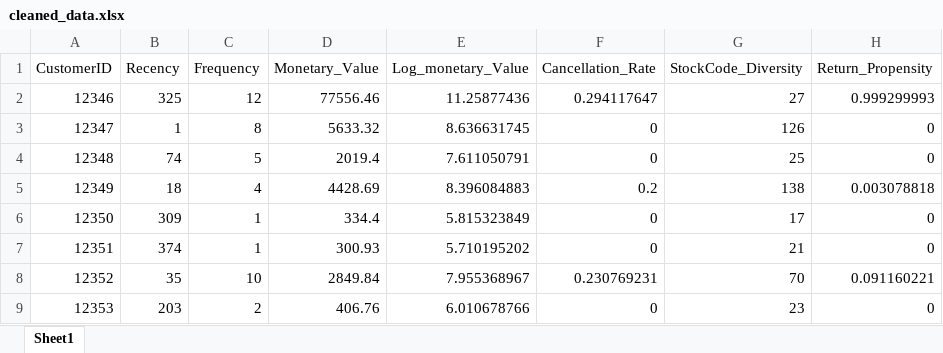
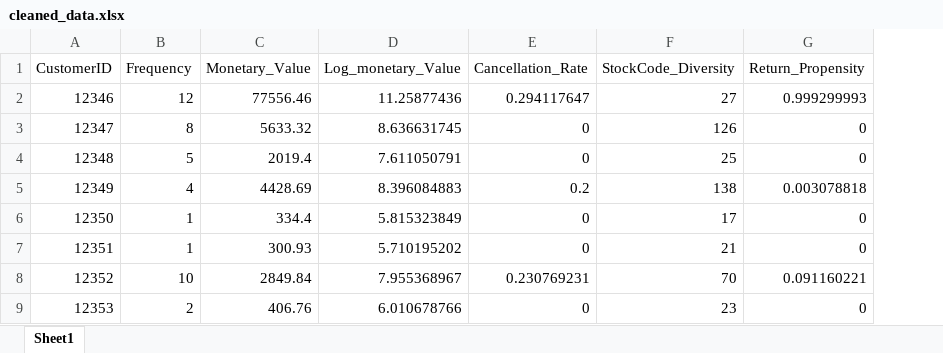
Before and after one commit to paolominini/Churn_Model_Bayesian, an Excel workbook: data/cleaned_data.xlsx, sheet Sheet1, drawn as a sheet; only a part is shown; values as stored, in another font and other column widths than the file's, no borders; the diff names each change by its address in the sheet, - before the commit and + after, or states it on an @@ line.

Commit message:
removed recency and fixed main

```diff
--- a/data/cleaned_data.xlsx (sheet Sheet1)
+++ b/data/cleaned_data.xlsx (sheet Sheet1)
-column B (Recency), rows 2-9: 325 | 1 | 74 | 18 | 309 | 374 | 35 | 203
```
Also changed, not shown: 3 other files.
